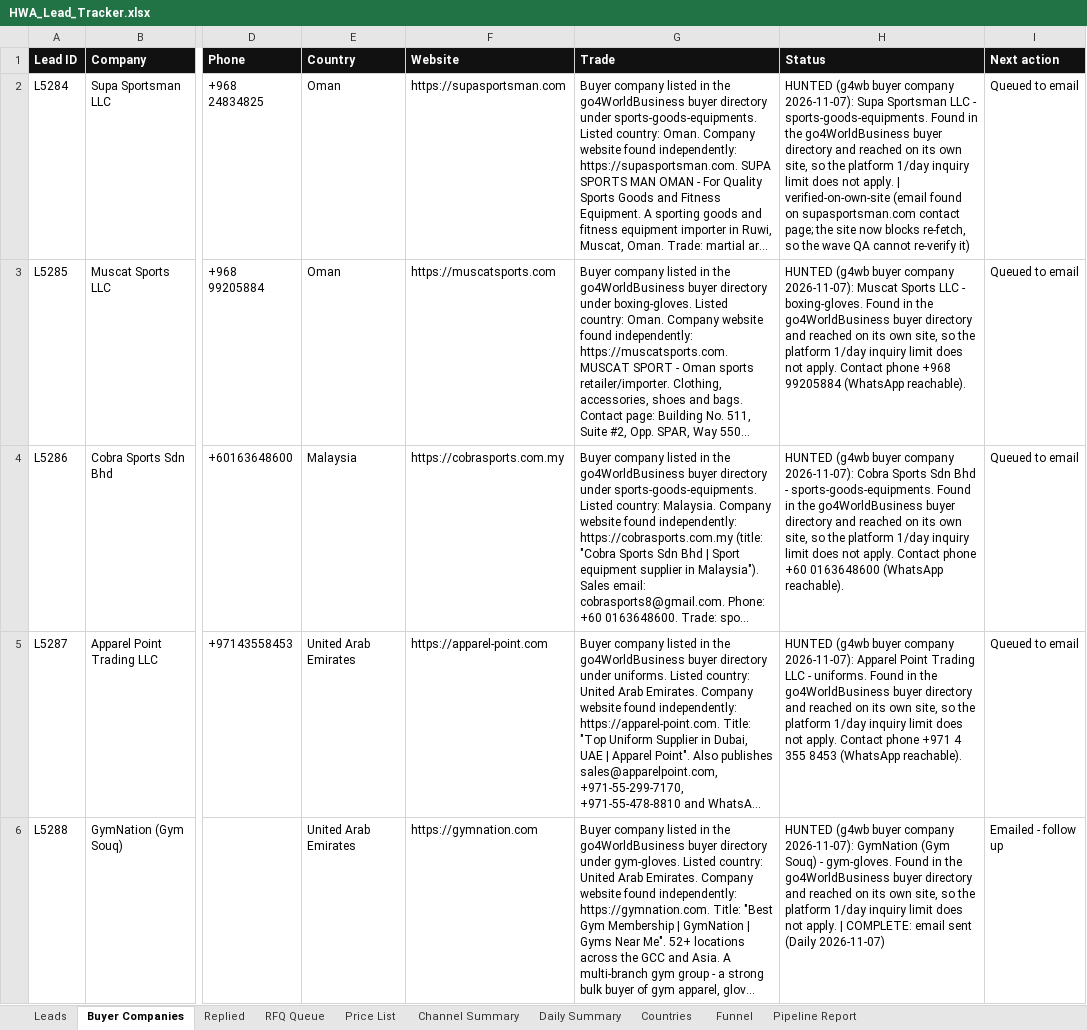
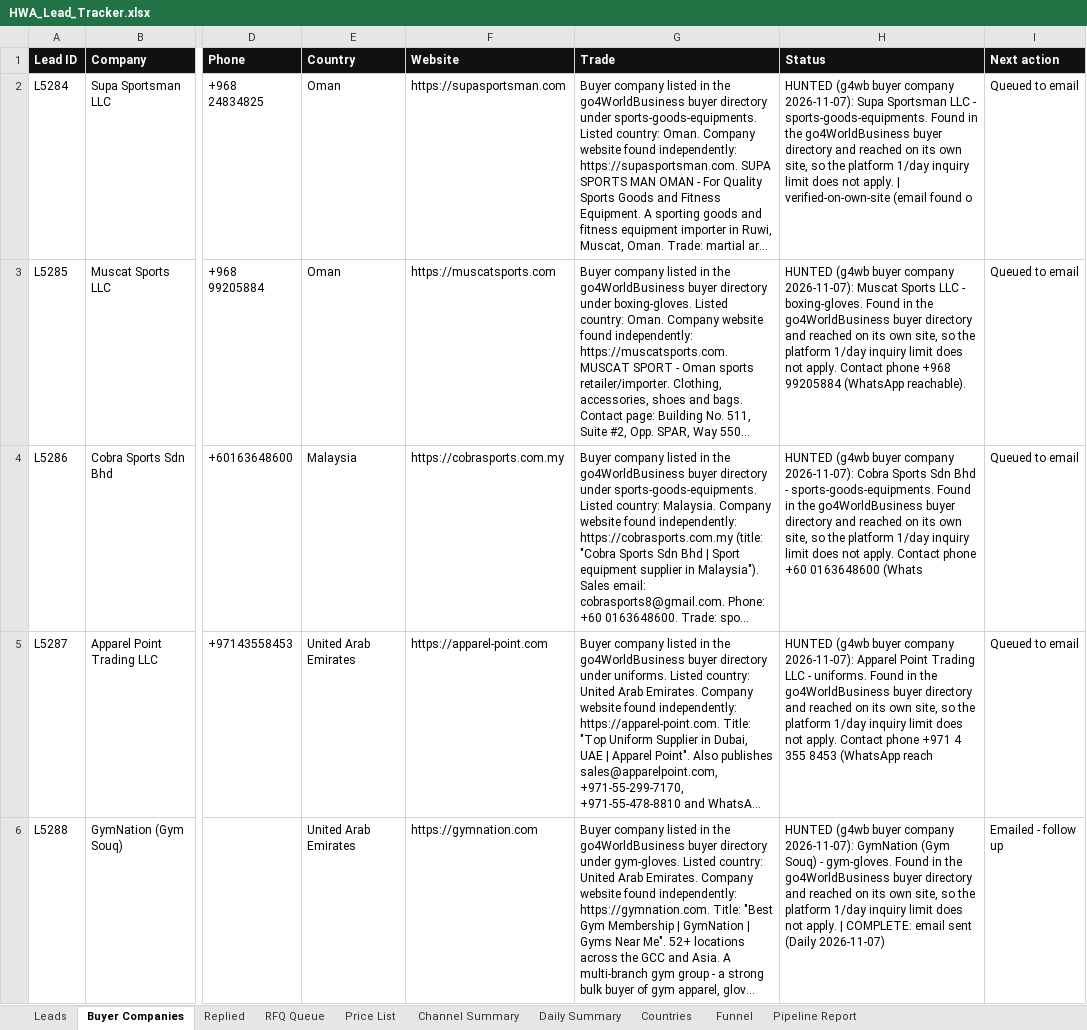
Before and after one commit to hsnwarriorapparel-dot/hsn-business, an Excel workbook: HWA_Lead_Tracker.xlsx, sheet Buyer Companies, drawn as a sheet; only a part is shown, gaps mark what is left out; long unchanged cells end in …; values as stored, in another font and other column widths than the file's, no borders; the diff covers the shown part only; the diff names each change by its address in the sheet, - before the commit and + after, or states it on an @@ line.

Commit message:
Auto-backup 2026-11-08 20:39 UTC
Files backed up:
HWA_Lead_Tracker.xlsx
company_reach.py
leads.csv
skill/references/g4wb-buyer-company-funnel.md

```diff
--- a/HWA_Lead_Tracker.xlsx (sheet Buyer Companies)
+++ b/HWA_Lead_Tracker.xlsx (sheet Buyer Companies)
-H2 (Status): …(email found on supasportsman.com contact page; the site now blocks re-fetch, so the wave QA cannot re-verify it)
+H2 (Status): …(email found o
-H4 (Status): …+60 0163648600 (WhatsApp reachable).
+H4 (Status): …+60 0163648600 (Whats
-H5 (Status): …8453 (WhatsApp reachable).
+H5 (Status): …8453 (WhatsApp reach
```
Also changed, not shown: 18 edited cells elsewhere in this sheet, sheet Leads, sheet Daily Summary, sheet Funnel, sheet Channel Summary, sheet Countries, 3 other files.
